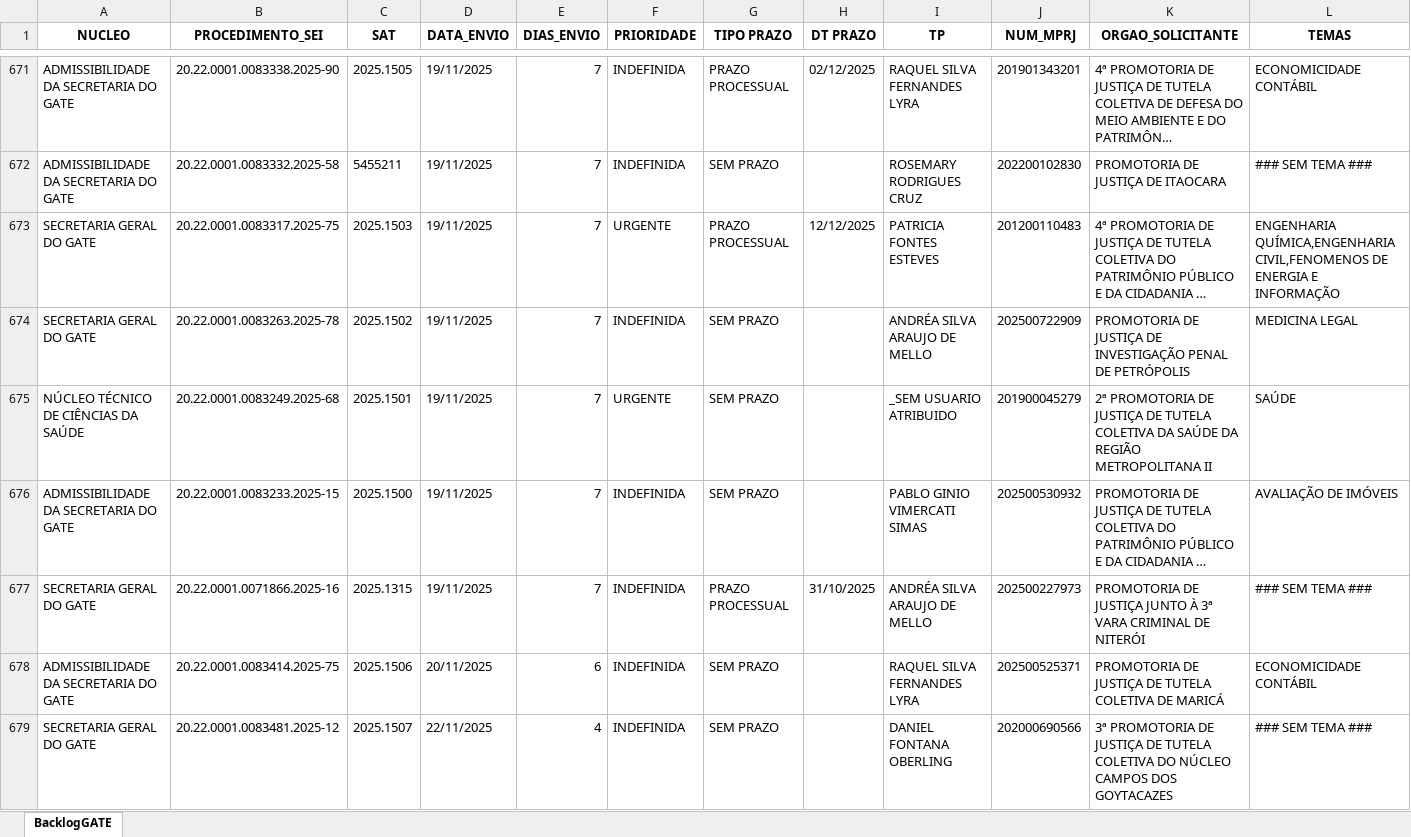
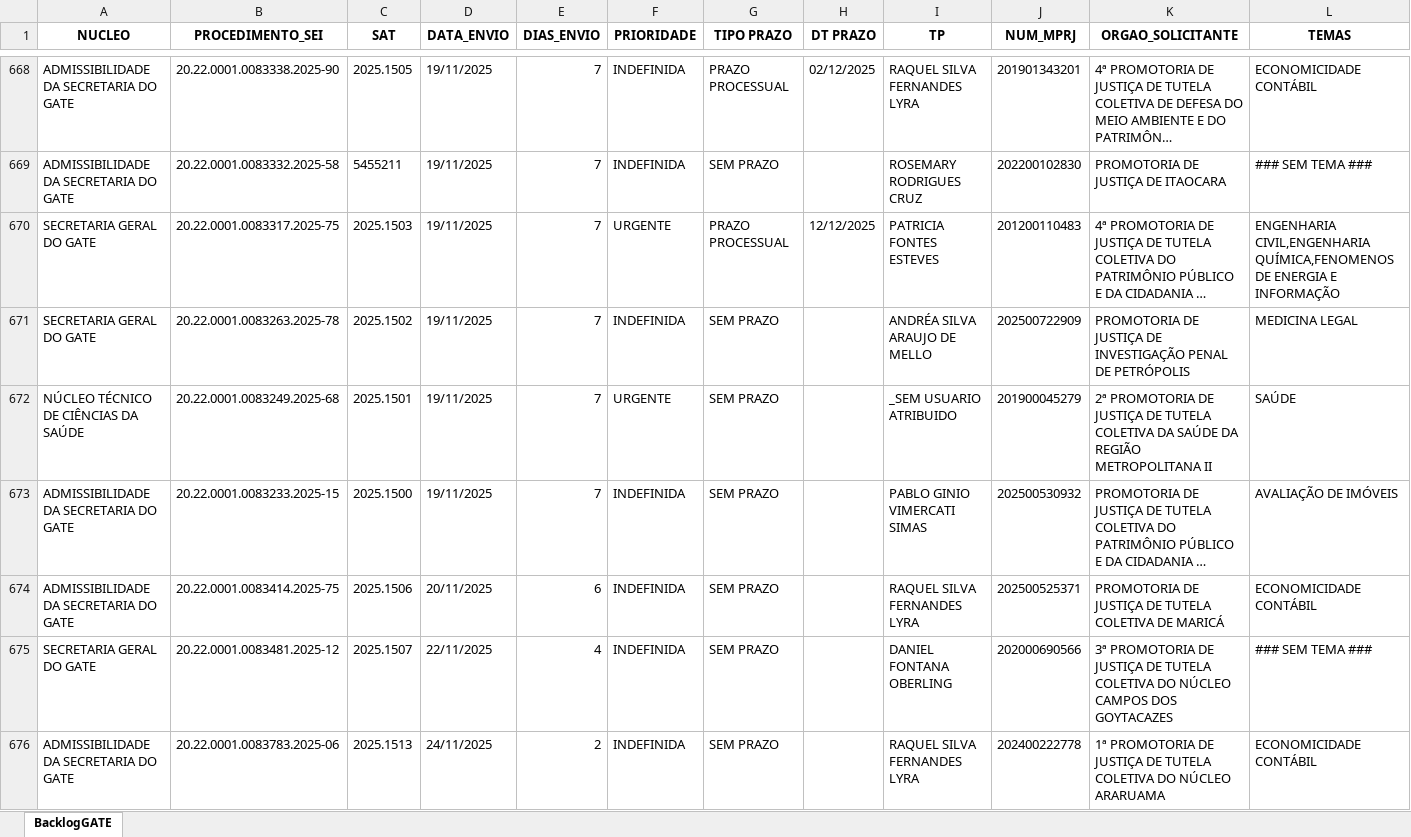
Before and after one commit to pedropaixaomprj/backlog-GATE, an Excel workbook: BacklogGATEAutoCompleto.xlsx, sheet BacklogGATE, drawn as a sheet; only a part is shown, gaps mark what is left out; the shorter side is filled out with more unchanged rows; long unchanged cells end in …; values as stored, in another font and other column widths than the file's, no borders; removed rows and columns are numbered as before the commit, all else as after; the diff covers the shown part only; the diff names each change by its address in the sheet, - before the commit and + after, or states it on an @@ line.

```diff
--- a/BacklogGATEAutoCompleto.xlsx (sheet BacklogGATE)
+++ b/BacklogGATEAutoCompleto.xlsx (sheet BacklogGATE)
-L670 (TEMAS): ENGENHARIA QUÍMICA,ENGENHARIA CIVIL,FENOMENOS DE ENERGIA…
+L670 (TEMAS): ENGENHARIA CIVIL,ENGENHARIA QUÍMICA,FENOMENOS DE ENERGIA…
-row 677: SECRETARIA GERAL DO GATE | 20.22.0001.0071866.2025-16 | 2025.1315 | 19/11/2025 | 7 | INDEFINIDA | PRAZO PROCESSUAL | 31/10/2025 | ANDRÉA SILVA ARAUJO DE MELLO | 202500227973 | PROMOTORIA DE JUSTIÇA JUNTO À 3ª VARA CRIMINAL DE NITERÓI | ### SEM TEMA ###
```
Also changed, not shown: 4 added rows, 3 removed rows and 41 edited cells elsewhere in this sheet, ProdGATEAutoCompleto.xlsx, SaidaSemITGATEAutoCompleto.xlsx.
